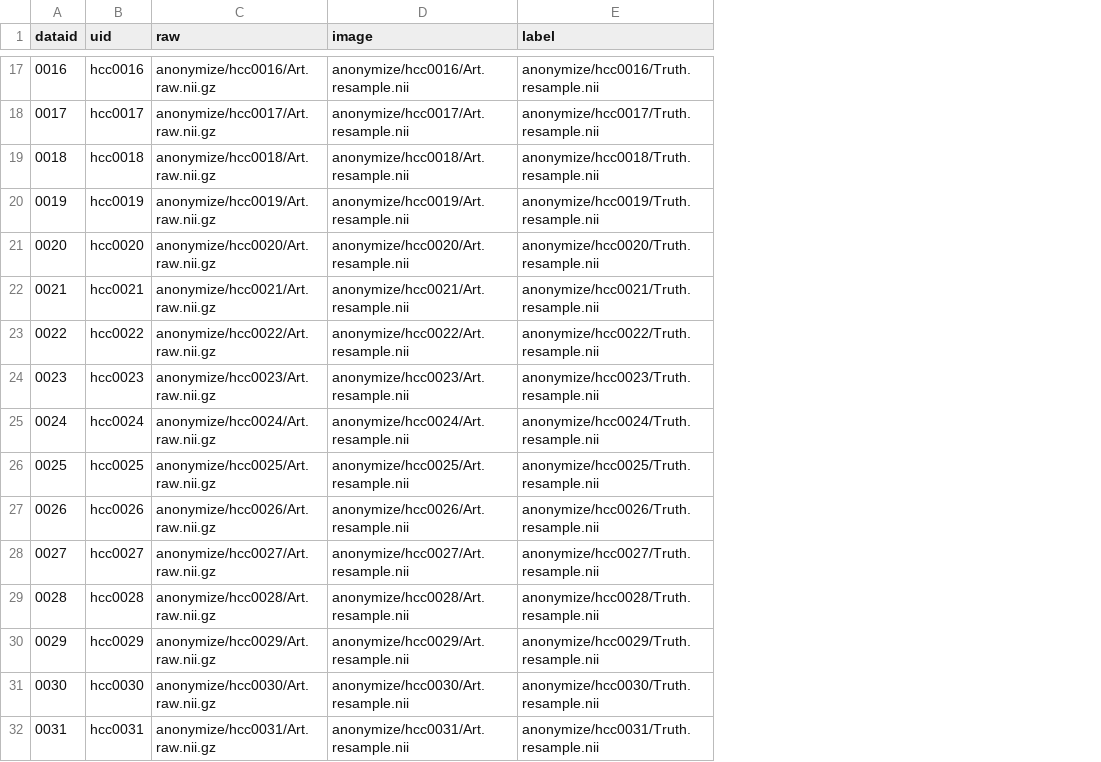
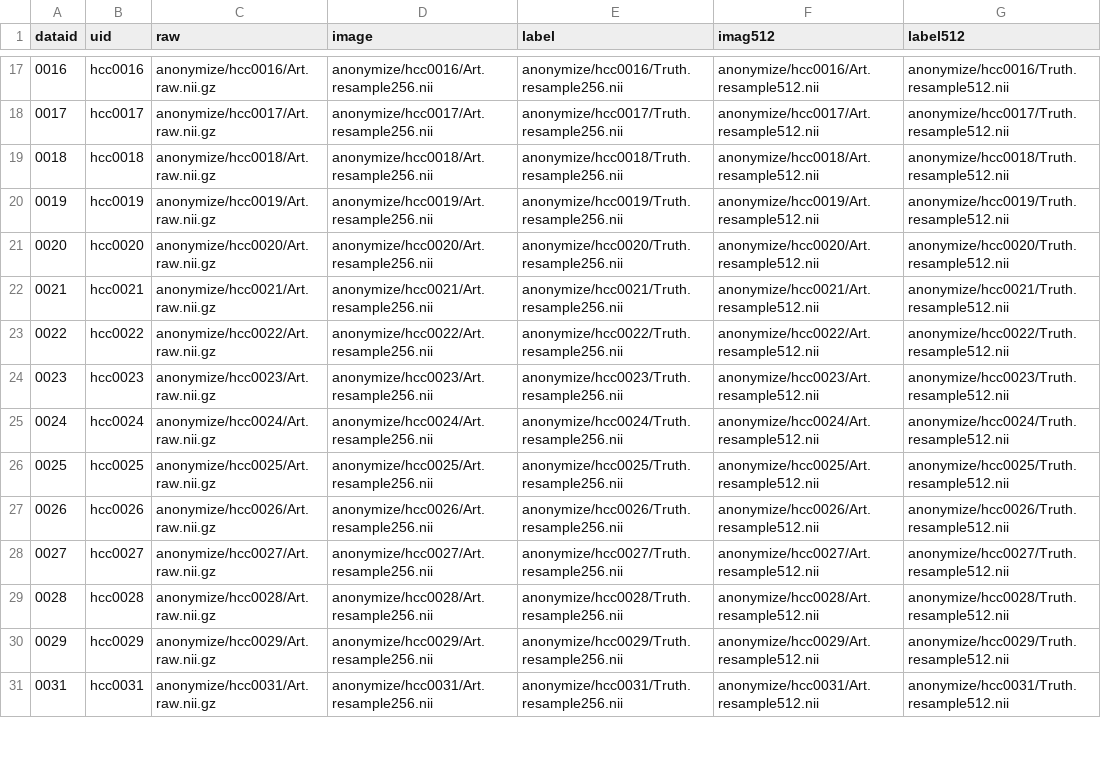
Before and after one commit to ImageGuidedTherapyLab/hccdetection, a CSV file: trainingdata.csv, drawn as a sheet; only a part is shown, gaps mark what is left out; removed rows and columns are numbered as before the commit, all else as after; the diff covers the shown part only; the diff names each change by its address in the sheet, - before the commit and + after, or states it on an @@ line.

```diff
--- a/trainingdata.csv
+++ b/trainingdata.csv
+column F (imag512), rows 17-31: anonymize/hcc0016/Art.resample512.nii | anonymize/hcc0017/Art.resample512.nii | anonymize/hcc0018/Art.resample512.nii | anonymize/hcc0019/Art.resample512.nii | anonymize/hcc0020/Art.resample512.nii | anonymize/hcc0021/Art.resample512.nii | anonymize/hcc0022/Art.resample512.nii | anonymize/hcc0023/Art.resample512.nii | anonymize/hcc0024/Art.resample512.nii | anonymize/hcc0025/Art.resample512.nii | anonymize/hcc0026/Art.resample512.nii | anonymize/hcc0027/Art.resample512.nii | anonymize/hcc0028/Art.resample512.nii | anonymize/hcc0029/Art.resample512.nii | anonymize/hcc0031/Art.resample512.nii
+column G (label512), rows 17-31: anonymize/hcc0016/Truth.resample512.nii | anonymize/hcc0017/Truth.resample512.nii | anonymize/hcc0018/Truth.resample512.nii | anonymize/hcc0019/Truth.resample512.nii | anonymize/hcc0020/Truth.resample512.nii | anonymize/hcc0021/Truth.resample512.nii | anonymize/hcc0022/Truth.resample512.nii | anonymize/hcc0023/Truth.resample512.nii | anonymize/hcc0024/Truth.resample512.nii | anonymize/hcc0025/Truth.resample512.nii | anonymize/hcc0026/Truth.resample512.nii | anonymize/hcc0027/Truth.resample512.nii | anonymize/hcc0028/Truth.resample512.nii | anonymize/hcc0029/Truth.resample512.nii | anonymize/hcc0031/Truth.resample512.nii
-D17 (image): anonymize/hcc0016/Art.resample.nii
+D17 (image): anonymize/hcc0016/Art.resample256.nii
-E17 (label): anonymize/hcc0016/Truth.resample.nii
+E17 (label): anonymize/hcc0016/Truth.resample256.nii
-D18 (image): anonymize/hcc0017/Art.resample.nii
+D18 (image): anonymize/hcc0017/Art.resample256.nii
-E18 (label): anonymize/hcc0017/Truth.resample.nii
+E18 (label): anonymize/hcc0017/Truth.resample256.nii
-D19 (image): anonymize/hcc0018/Art.resample.nii
+D19 (image): anonymize/hcc0018/Art.resample256.nii
-E19 (label): anonymize/hcc0018/Truth.resample.nii
+E19 (label): anonymize/hcc0018/Truth.resample256.nii
-D20 (image): anonymize/hcc0019/Art.resample.nii
+D20 (image): anonymize/hcc0019/Art.resample256.nii
-E20 (label): anonymize/hcc0019/Truth.resample.nii
+E20 (label): anonymize/hcc0019/Truth.resample256.nii
-D21 (image): anonymize/hcc0020/Art.resample.nii
+D21 (image): anonymize/hcc0020/Art.resample256.nii
-E21 (label): anonymize/hcc0020/Truth.resample.nii
+E21 (label): anonymize/hcc0020/Truth.resample256.nii
-D22 (image): anonymize/hcc0021/Art.resample.nii
+D22 (image): anonymize/hcc0021/Art.resample256.nii
-E22 (label): anonymize/hcc0021/Truth.resample.nii
+E22 (label): anonymize/hcc0021/Truth.resample256.nii
-D23 (image): anonymize/hcc0022/Art.resample.nii
+D23 (image): anonymize/hcc0022/Art.resample256.nii
-E23 (label): anonymize/hcc0022/Truth.resample.nii
+E23 (label): anonymize/hcc0022/Truth.resample256.nii
-D24 (image): anonymize/hcc0023/Art.resample.nii
+D24 (image): anonymize/hcc0023/Art.resample256.nii
-E24 (label): anonymize/hcc0023/Truth.resample.nii
+E24 (label): anonymize/hcc0023/Truth.resample256.nii
-D25 (image): anonymize/hcc0024/Art.resample.nii
+D25 (image): anonymize/hcc0024/Art.resample256.nii
-E25 (label): anonymize/hcc0024/Truth.resample.nii
+E25 (label): anonymize/hcc0024/Truth.resample256.nii
-D26 (image): anonymize/hcc0025/Art.resample.nii
+D26 (image): anonymize/hcc0025/Art.resample256.nii
-E26 (label): anonymize/hcc0025/Truth.resample.nii
+E26 (label): anonymize/hcc0025/Truth.resample256.nii
-D27 (image): anonymize/hcc0026/Art.resample.nii
+D27 (image): anonymize/hcc0026/Art.resample256.nii
-E27 (label): anonymize/hcc0026/Truth.resample.nii
+E27 (label): anonymize/hcc0026/Truth.resample256.nii
-D28 (image): anonymize/hcc0027/Art.resample.nii
+D28 (image): anonymize/hcc0027/Art.resample256.nii
-E28 (label): anonymize/hcc0027/Truth.resample.nii
+E28 (label): anonymize/hcc0027/Truth.resample256.nii
-D29 (image): anonymize/hcc0028/Art.resample.nii
+D29 (image): anonymize/hcc0028/Art.resample256.nii
-E29 (label): anonymize/hcc0028/Truth.resample.nii
+E29 (label): anonymize/hcc0028/Truth.resample256.nii
-D30 (image): anonymize/hcc0029/Art.resample.nii
+D30 (image): anonymize/hcc0029/Art.resample256.nii
-E30 (label): anonymize/hcc0029/Truth.resample.nii
+E30 (label): anonymize/hcc0029/Truth.resample256.nii
-row 31: 0030 | hcc0030 | anonymize/hcc0030/Art.raw.nii.gz | anonymize/hcc0030/Art.resample.nii | anonymize/hcc0030/Truth.resample.nii
-D31 (image): anonymize/hcc0031/Art.resample.nii
+D31 (image): anonymize/hcc0031/Art.resample256.nii
-E31 (label): anonymize/hcc0031/Truth.resample.nii
+E31 (label): anonymize/hcc0031/Truth.resample256.nii
```
Also changed, not shown: 34 edited cells elsewhere in this file, 3 other files.
